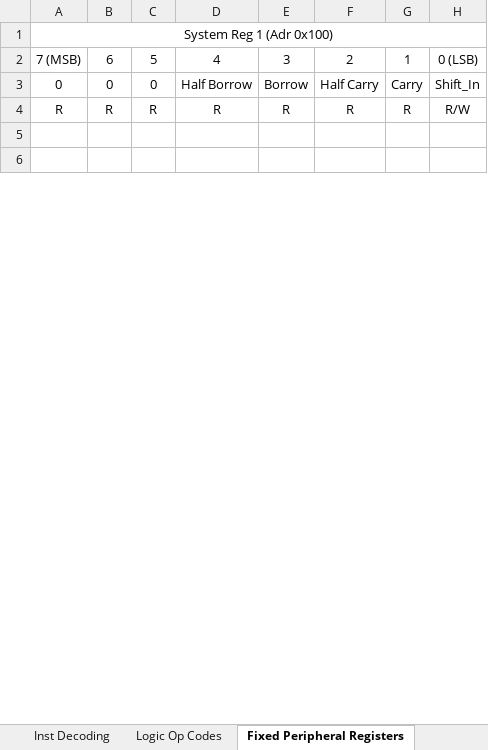
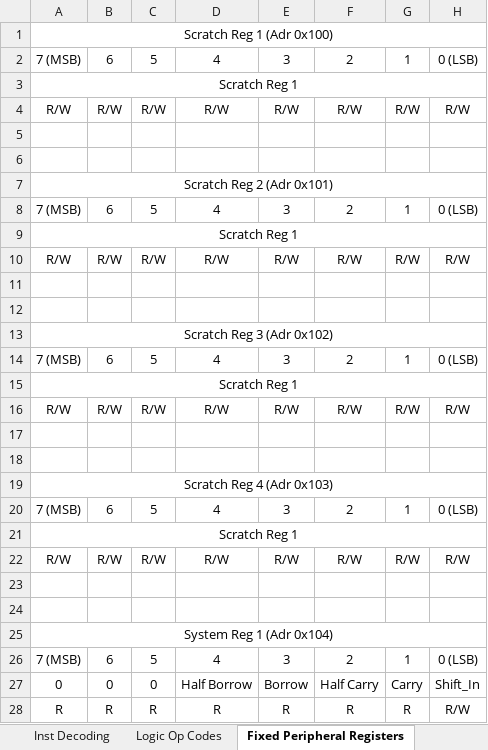
Before and after one commit to TheSchilk/psMCU, an Excel workbook: Doc/Encodings.xlsx, sheet Fixed Peripheral Registers, drawn as a sheet; only a part is shown; the shorter side is filled out with more unchanged rows; values as stored, in another font and other column widths than the file's, no borders; the diff covers the shown part only; the diff names each change by its address in the sheet, - before the commit and + after, or states it on an @@ line.

```diff
--- a/Doc/Encodings.xlsx (sheet Fixed Peripheral Registers)
+++ b/Doc/Encodings.xlsx (sheet Fixed Peripheral Registers)
-A1: System Reg 1 (Adr 0x100)
+A1: Scratch Reg 1 (Adr 0x100)
+row 2: 7 (MSB) | 6 | 5 | 4 | 3 | 2 | 1 | 0 (LSB)
+row 3: Scratch Reg 1
+row 4: R/W | R/W | R/W | R/W | R/W | R/W | R/W | R/W
+row 5: (empty)
+row 6: (empty)
+row 7: Scratch Reg 2 (Adr 0x101)
+row 8: 7 (MSB) | 6 | 5 | 4 | 3 | 2 | 1 | 0 (LSB)
+row 9: Scratch Reg 1
+row 10: R/W | R/W | R/W | R/W | R/W | R/W | R/W | R/W
+row 11: (empty)
+row 12: (empty)
+row 13: Scratch Reg 3 (Adr 0x102)
+row 14: 7 (MSB) | 6 | 5 | 4 | 3 | 2 | 1 | 0 (LSB)
+row 15: Scratch Reg 1
+row 16: R/W | R/W | R/W | R/W | R/W | R/W | R/W | R/W
+row 17: (empty)
+row 18: (empty)
+row 19: Scratch Reg 4 (Adr 0x103)
+row 20: 7 (MSB) | 6 | 5 | 4 | 3 | 2 | 1 | 0 (LSB)
+row 21: Scratch Reg 1
+row 22: R/W | R/W | R/W | R/W | R/W | R/W | R/W | R/W
+row 23: (empty)
+row 24: (empty)
+row 25: System Reg 1 (Adr 0x104)
```
Also changed, not shown: 2 edited cells elsewhere in this sheet, sheet Inst Decoding, 12 other files.
